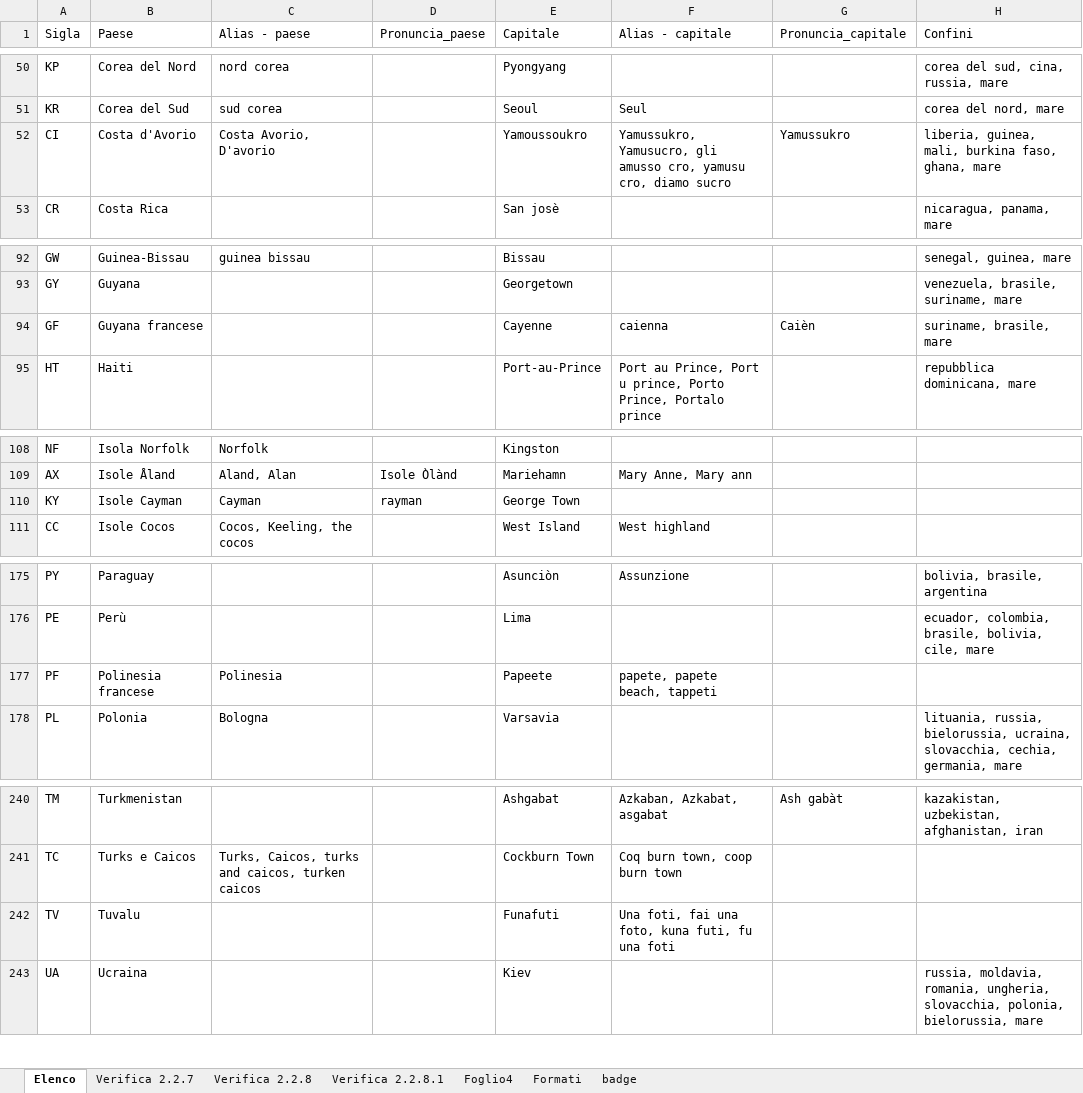
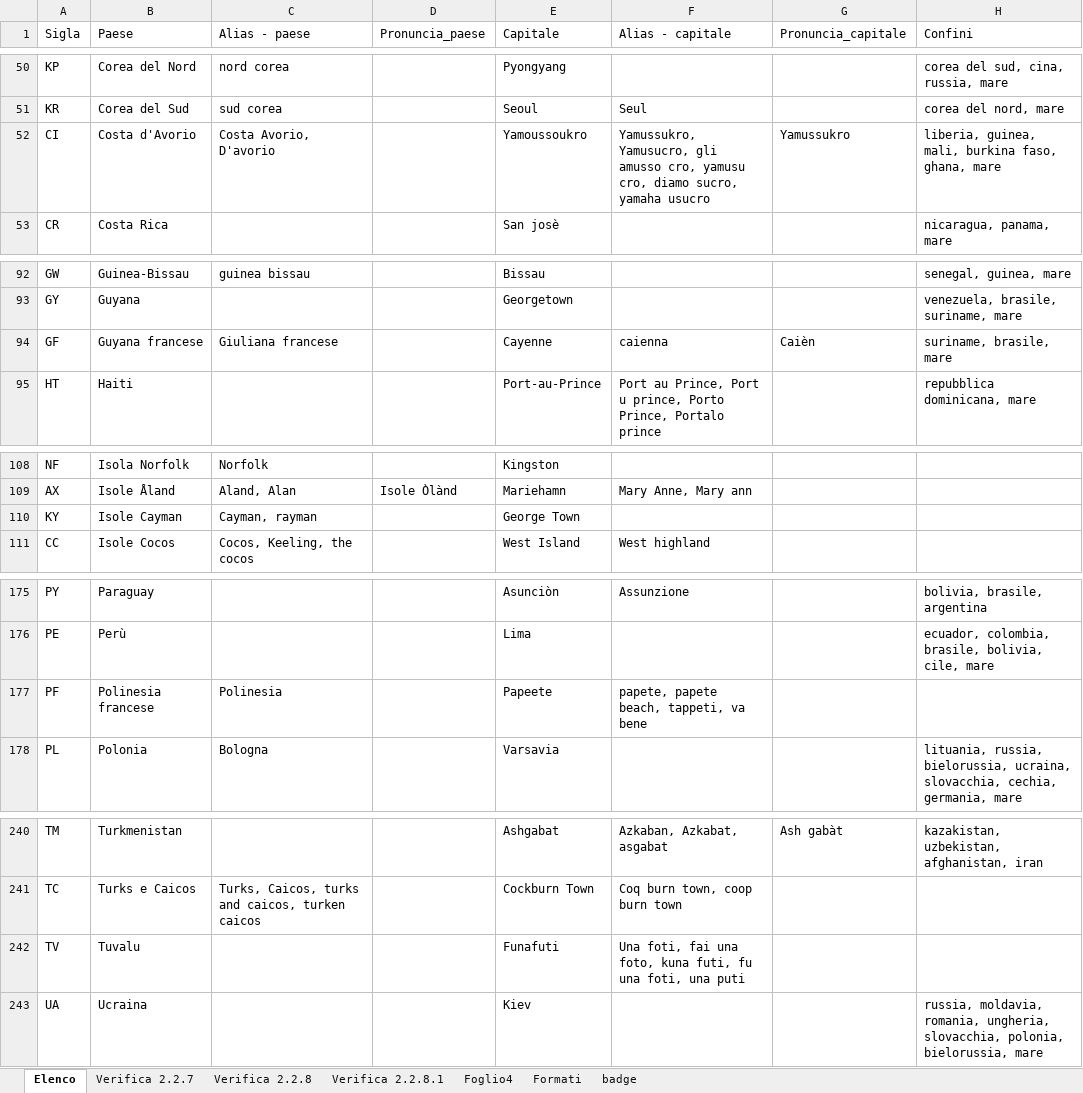
Before and after one commit to Kripsnark/QuizGeograficoDefinitivo, an Excel workbook: Elenco-quiz 5.0.xlsx, sheet Elenco, drawn as a sheet; only a part is shown, gaps mark what is left out; values as stored, in another font and other column widths than the file's, no borders; charts and pictures and table styles not drawn; the diff names each change by its address in the sheet, - before the commit and + after, or states it on an @@ line.

```diff
--- a/Elenco-quiz 5.0.xlsx (sheet Elenco)
+++ b/Elenco-quiz 5.0.xlsx (sheet Elenco)
-F52 (Alias - capitale): …cro, diamo sucro
+F52 (Alias - capitale): …cro, diamo sucro, yamaha usucro
-C94 (Alias - paese): (empty)
+C94 (Alias - paese): Giuliana francese
-C110 (Alias - paese): Cayman
+C110 (Alias - paese): Cayman, rayman
-D110 (Pronuncia_paese): rayman
+D110 (Pronuncia_paese): (empty)
-F177 (Alias - capitale): papete, papete beach, tappeti
+F177 (Alias - capitale): papete, papete beach, tappeti, va bene
-F242 (Alias - capitale): …fu una foti
+F242 (Alias - capitale): …fu una foti, una puti
```
Also changed, not shown: sheet badge, 2 other files.
